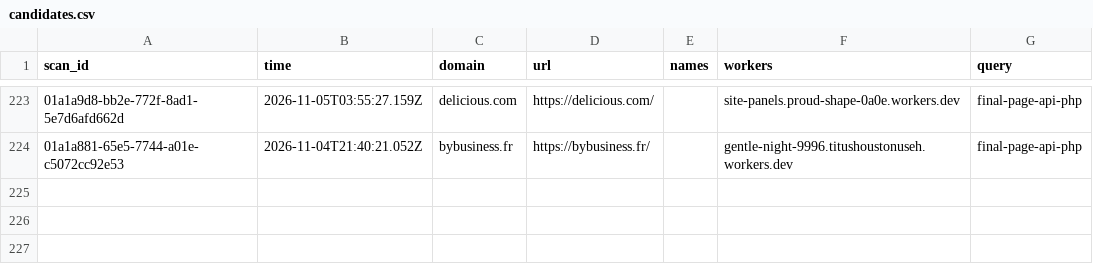
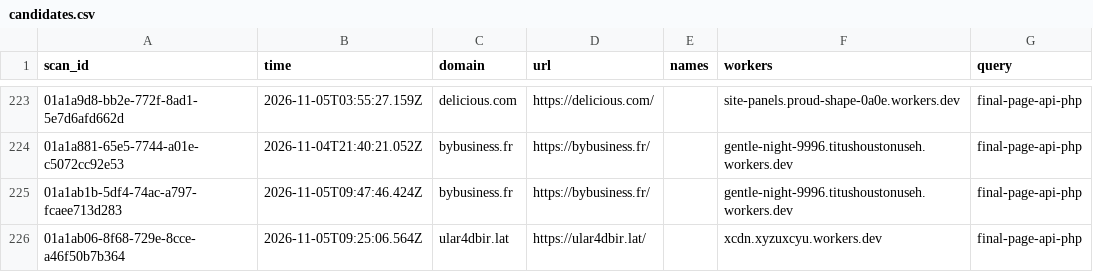
Before and after one commit to nullwhire/wazza_tracker, a CSV file: data/candidates.csv, drawn as a sheet; only a part is shown, gaps mark what is left out.

```diff
--- a/data/candidates.csv
+++ b/data/candidates.csv
@@ -224 +224,3 @@ scan_id,time,domain,url,names,workers,query
 01a1a881-65e5-7744-a01e-c5072cc92e53,2026-11-04T21:40:21.052Z,bybusiness.fr,https://bybusiness.fr/,,gentle-night-9996.titushoustonuseh.workers.dev,final-page-api-php
+01a1ab1b-5df4-74ac-a797-fcaee713d283,2026-11-05T09:47:46.424Z,bybusiness.fr,https://bybusiness.fr/,,gentle-night-9996.titushoustonuseh.workers.dev,final-page-api-php
+01a1ab06-8f68-729e-8cce-a46f50b7b364,2026-11-05T09:25:06.564Z,ular4dbir.lat,https://ular4dbir.lat/,,xcdn.xyzuxcyu.workers.dev,final-page-api-php
```
Also changed, not shown: data/iocs.csv, 3 other files.
